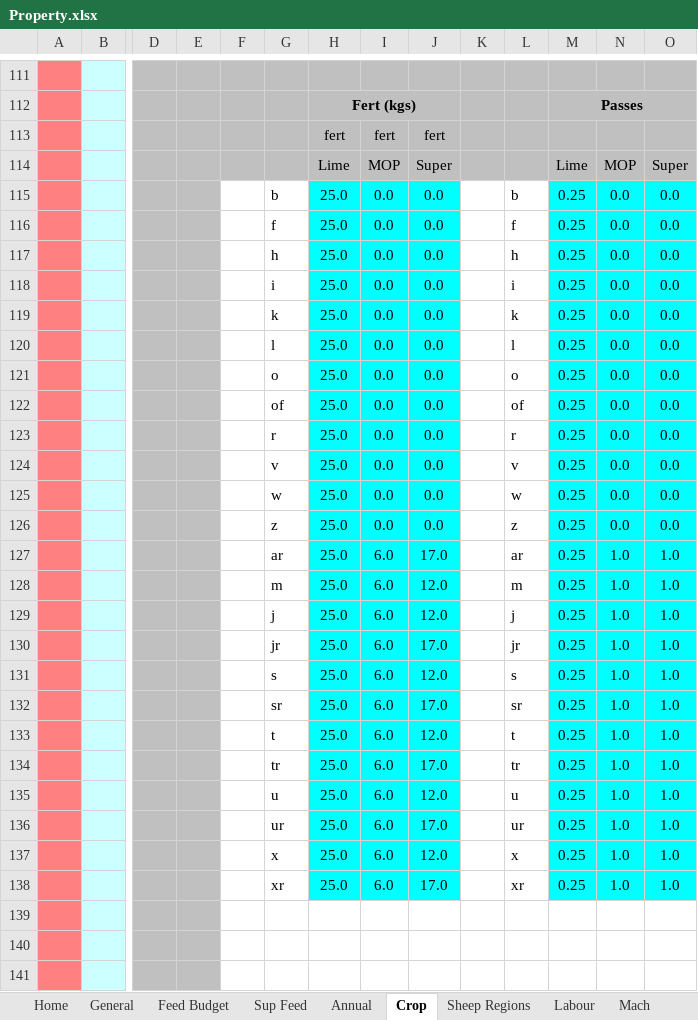
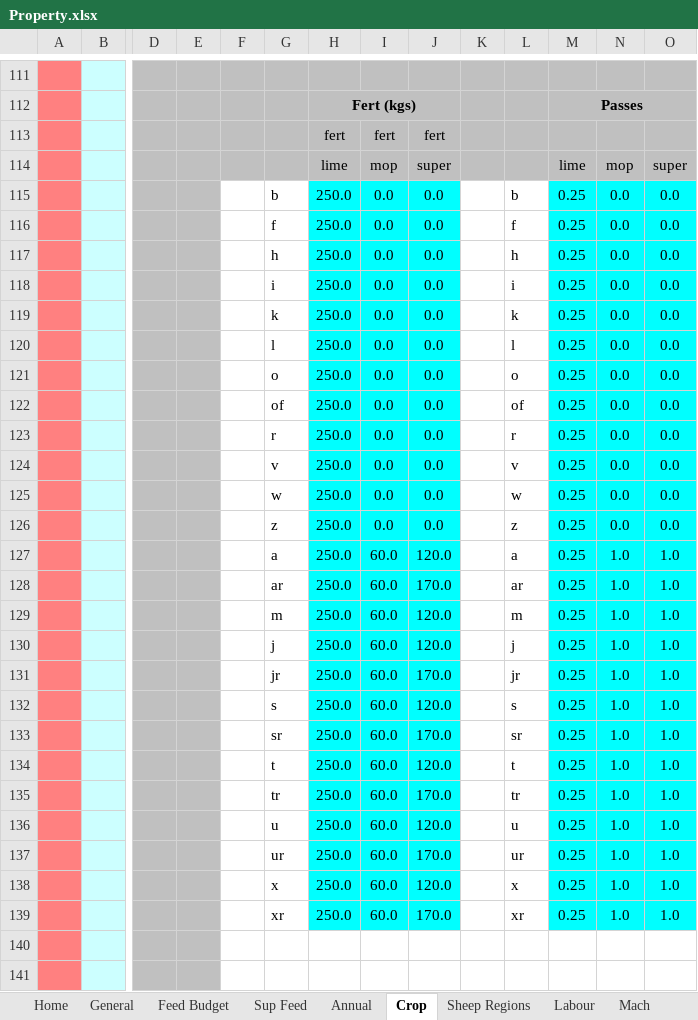
Before and after one commit to youngmr290/Australian-Farm-Optimisation-Model, an Excel workbook: Property.xlsx, sheet Crop, drawn as a sheet; only a part is shown, gaps mark what is left out; the shorter side is filled out with more unchanged rows; values as stored, in another font and other column widths than the file's, no borders; charts and pictures not drawn; removed rows and columns are numbered as before the commit, all else as after; rows hold the shown columns only; the diff covers the shown part only; the diff names each change by its address in the sheet, - before the commit and + after, or states it on an @@ line.

Commit message:
finish check over crop.py and sorting inputs. Plus sire mating function and mortality for sheep.py

```diff
--- a/Property.xlsx (sheet Crop)
+++ b/Property.xlsx (sheet Crop)
-row 114:  |  |  |  |  |  | Lime | MOP | Super |  |  | Lime | MOP | Super
+row 114:  |  |  |  |  |  | lime | mop | super |  |  | lime | mop | super
-H115:H126: 25.0
+H115:H126: 250.0
+row 127:  |  |  |  |  | a | 250.0 | 60.0 | 120.0 |  | a | 0.25 | 1.0 | 1.0
-H128:H139: 25.0
+H128:H139: 250.0
-I128:I139: 6.0
+I128:I139: 60.0
-J128: 17.0
+J128: 170.0
-J129:J130: 12.0
+J129:J130: 120.0
-J131: 17.0
+J131: 170.0
-J132: 12.0
+J132: 120.0
-J133: 17.0
+J133: 170.0
-J134: 12.0
+J134: 120.0
-J135: 17.0
+J135: 170.0
-J136: 12.0
+J136: 120.0
-J137: 17.0
+J137: 170.0
-J138: 12.0
+J138: 120.0
-J139: 17.0
+J139: 170.0
```
Also changed, not shown: 15 added rows, 28 removed rows and 5 edited cells elsewhere in this sheet, formulas that keep their value, Rotation.xlsx, Universal.xlsx, 4 other files.
